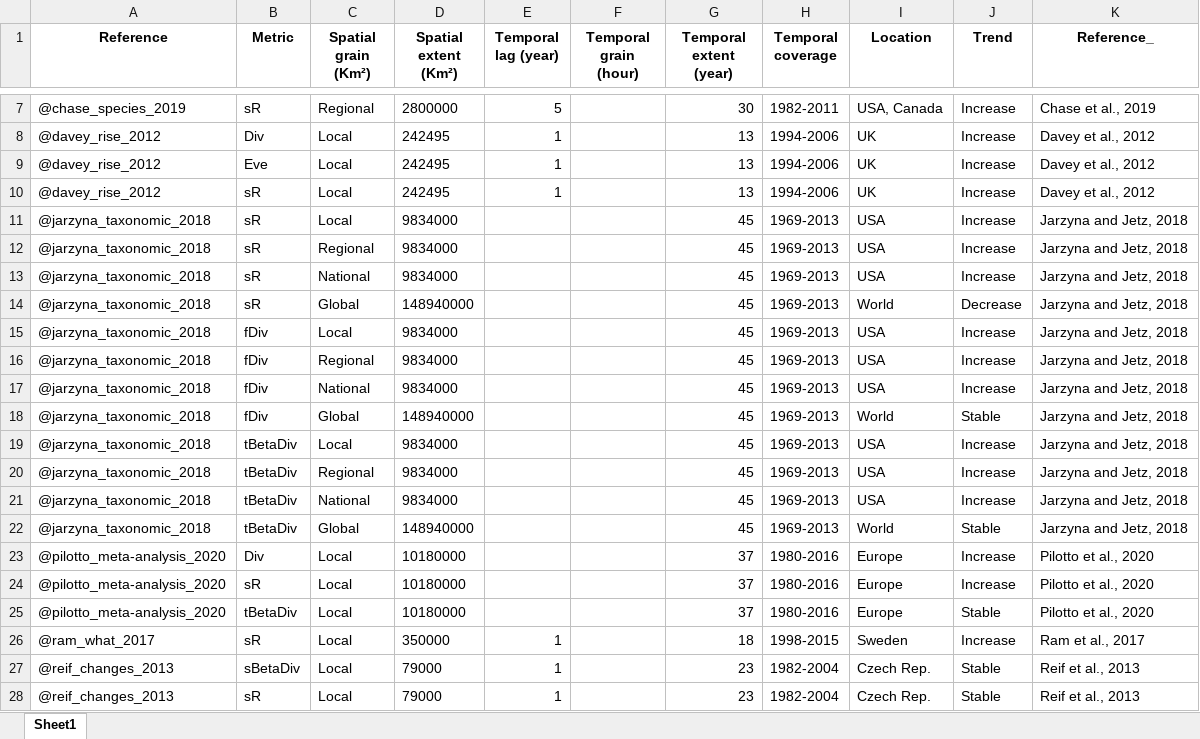
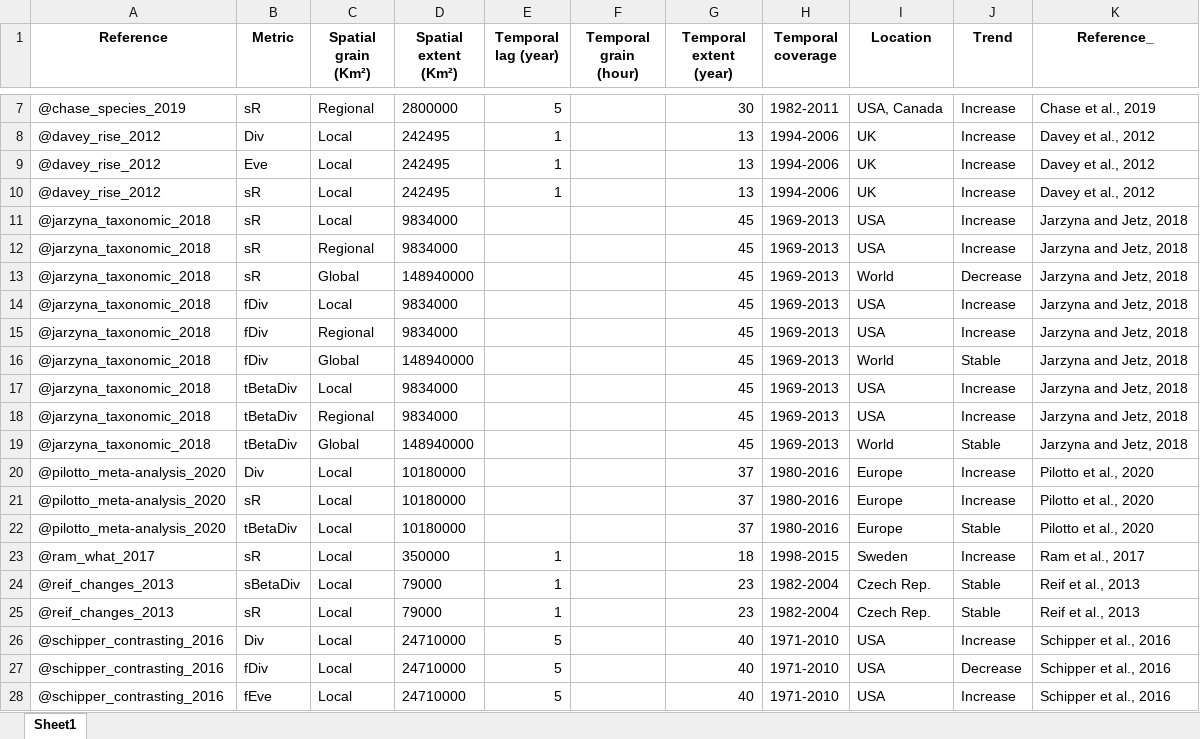
Before and after one commit to FrsLry/BAAE_SI_litrev, an Excel workbook: data/literature.xlsx, sheet Sheet1, drawn as a sheet; only a part is shown, gaps mark what is left out; the shorter side is filled out with more unchanged rows; values as stored, in another font and other column widths than the file's, no borders; the diff names each change by its address in the sheet, - before the commit and + after, or states it on an @@ line.

```diff
--- a/data/literature.xlsx (sheet Sheet1)
+++ b/data/literature.xlsx (sheet Sheet1)
-row 13: @jarzyna_taxonomic_2018 | sR | National | 9834000 |  |  | 45 | 1969-2013 | USA | Increase | Jarzyna and Jetz, 2018
-row 17: @jarzyna_taxonomic_2018 | fDiv | National | 9834000 |  |  | 45 | 1969-2013 | USA | Increase | Jarzyna and Jetz, 2018
-row 21: @jarzyna_taxonomic_2018 | tBetaDiv | National | 9834000 |  |  | 45 | 1969-2013 | USA | Increase | Jarzyna and Jetz, 2018
```
Also changed, not shown: data/notes.xlsx, 4 other files.
